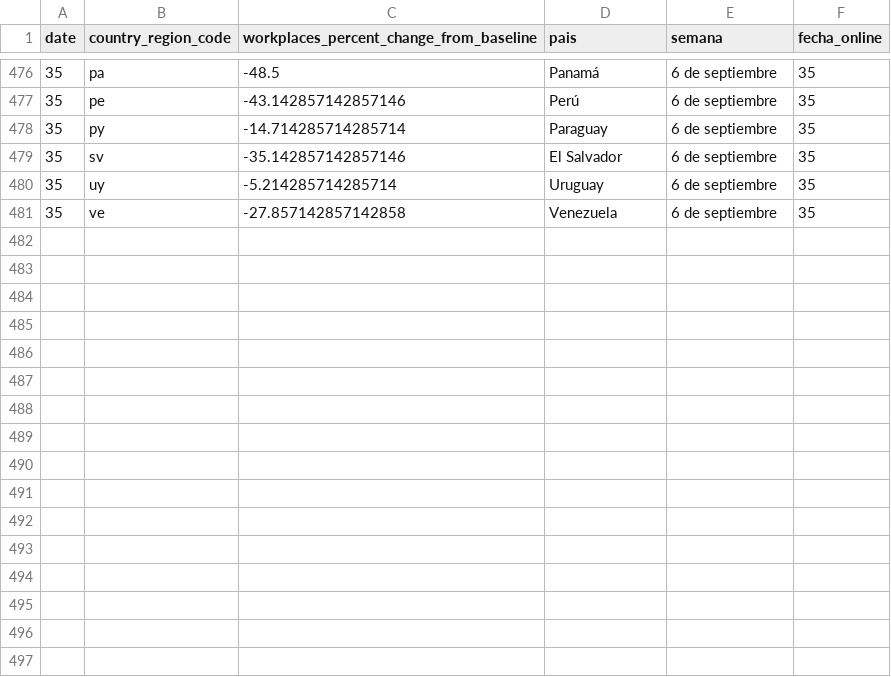
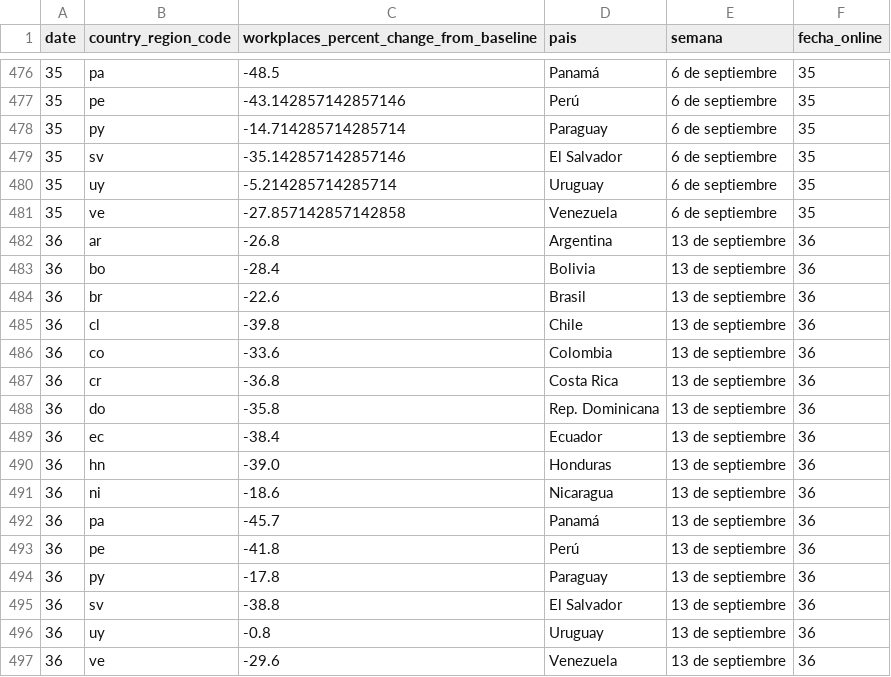
Before and after one commit to AlvaroAltamiranoM/unilyrics-hotmail.com, a CSV file: tables/google.csv, drawn as a sheet; only a part is shown, gaps mark what is left out.

```diff
--- a/tables/google.csv
+++ b/tables/google.csv
@@ -481 +481,17 @@ date,country_region_code,workplaces_percent_change_from_baseline,pais,semana,fec
 35,ve,-27.857142857142858,Venezuela,6 de septiembre,35
+36,ar,-26.8,Argentina,13 de septiembre,36
+36,bo,-28.4,Bolivia,13 de septiembre,36
+36,br,-22.6,Brasil,13 de septiembre,36
+36,cl,-39.8,Chile,13 de septiembre,36
+36,co,-33.6,Colombia,13 de septiembre,36
+36,cr,-36.8,Costa Rica,13 de septiembre,36
+36,do,-35.8,Rep. Dominicana,13 de septiembre,36
+36,ec,-38.4,Ecuador,13 de septiembre,36
+36,hn,-39.0,Honduras,13 de septiembre,36
+36,ni,-18.6,Nicaragua,13 de septiembre,36
+36,pa,-45.7,Panamá,13 de septiembre,36
+36,pe,-41.8,Perú,13 de septiembre,36
+36,py,-17.8,Paraguay,13 de septiembre,36
+36,sv,-38.8,El Salvador,13 de septiembre,36
+36,uy,-0.8,Uruguay,13 de septiembre,36
+36,ve,-29.6,Venezuela,13 de septiembre,36
```
Also changed, not shown: tables/rama_change_2.csv, tables/salarios.csv, 4 other files.
